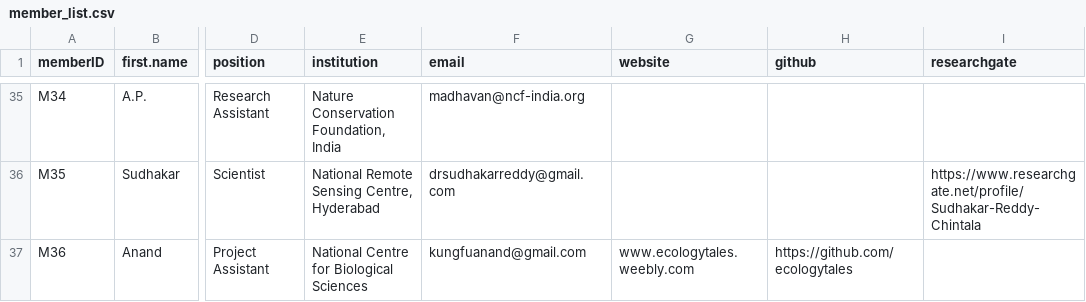
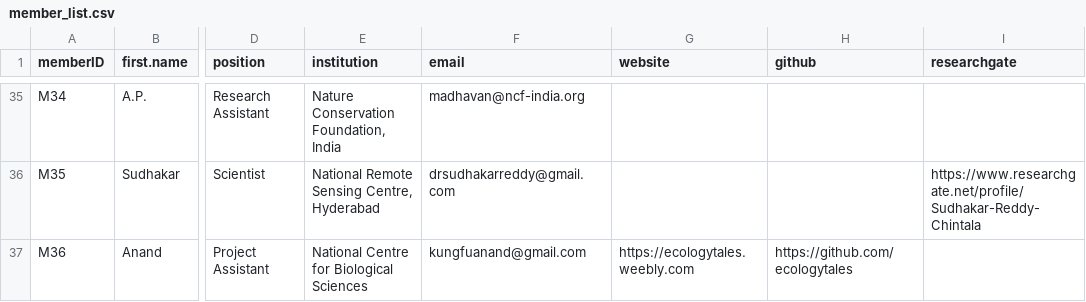
Before and after one commit to India-INvenTree/members, a CSV file: files/member_list.csv, drawn as a sheet; only a part is shown, gaps mark what is left out; the diff names each change by its address in the sheet, - before the commit and + after, or states it on an @@ line.

```diff
--- a/files/member_list.csv
+++ b/files/member_list.csv
-G37 (website): www.ecologytales.weebly.com
+G37 (website): https://ecologytales.weebly.com
```
Also changed, not shown: 1 other file.
